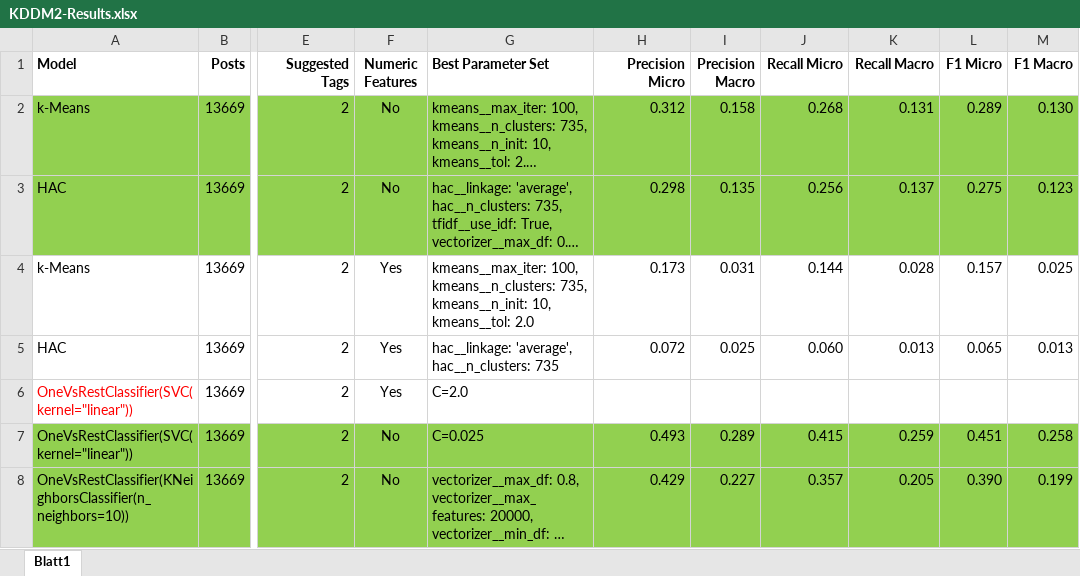
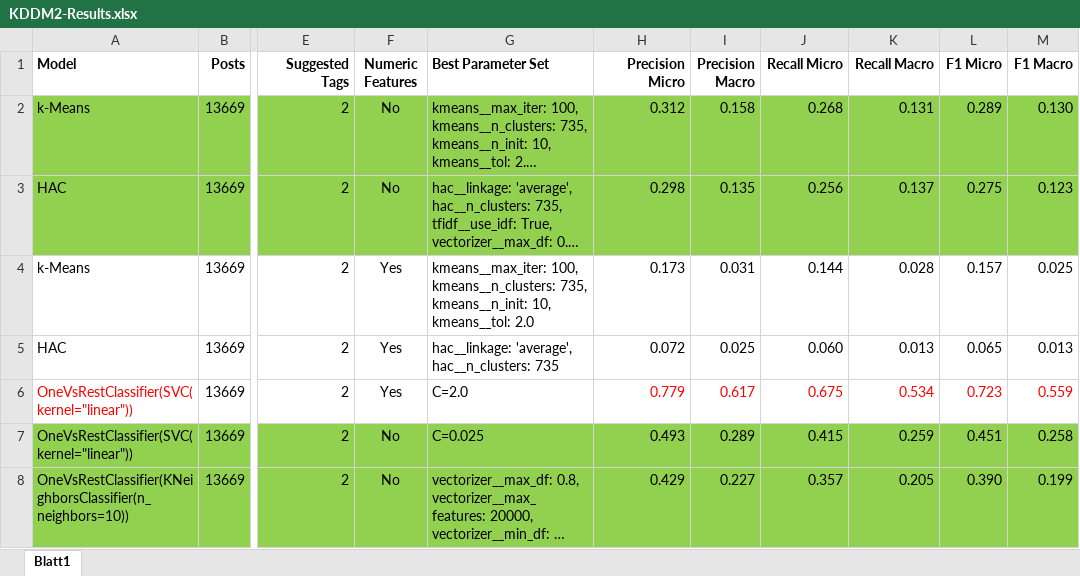
Before and after one commit to rsamer/MLSE, an Excel workbook: presentation/final/KDDM2-Results.xlsx, sheet Blatt1, drawn as a sheet; only a part is shown, gaps mark what is left out; long unchanged cells end in …; values as stored, in another font and other column widths than the file's, no borders; the diff names each change by its address in the sheet, - before the commit and + after, or states it on an @@ line.

Commit message:
Added Linear SVM numeric results

```diff
--- a/presentation/final/KDDM2-Results.xlsx (sheet Blatt1)
+++ b/presentation/final/KDDM2-Results.xlsx (sheet Blatt1)
-H6 (Precision Micro): (empty)
+H6 (Precision Micro): 0.779
-I6 (Precision Macro): (empty)
+I6 (Precision Macro): 0.617
-J6 (Recall Micro): (empty)
+J6 (Recall Micro): 0.675
-K6 (Recall Macro): (empty)
+K6 (Recall Macro): 0.534
-L6 (F1 Micro): (empty)
+L6 (F1 Micro): 0.723
-M6 (F1 Macro): (empty)
+M6 (F1 Macro): 0.559
```
